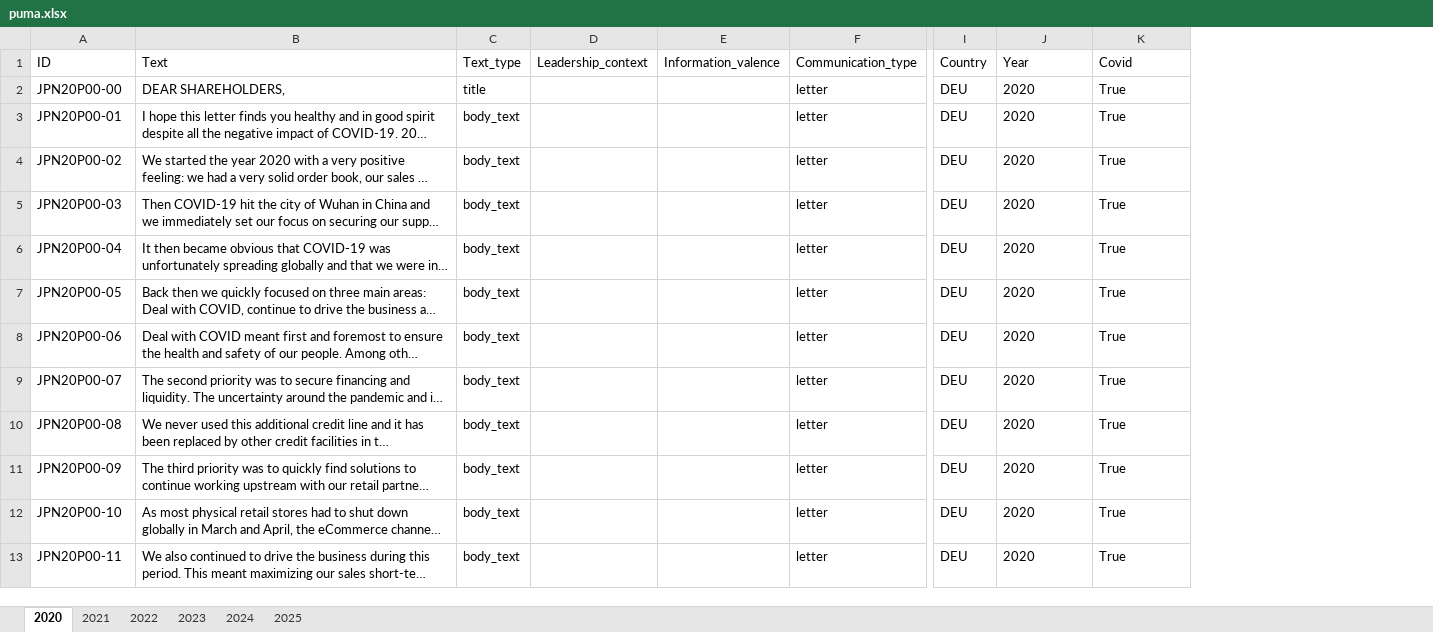
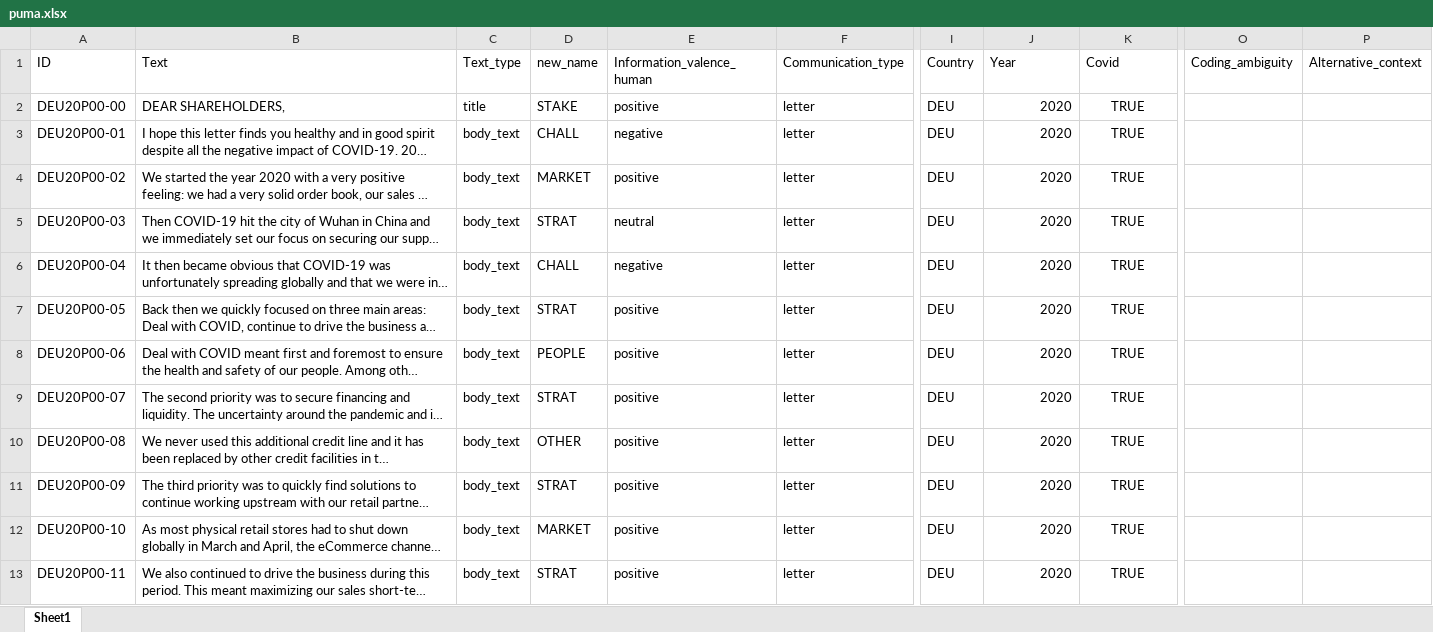
Before and after one commit to sawiDR/CEOCommunication, an Excel workbook: data/input/puma.xlsx, sheet Sheet1, drawn as a sheet; only a part is shown, gaps mark what is left out; long unchanged cells end in …; values as stored, in another font and other column widths than the file's, no borders; table styles not drawn; removed rows and columns are numbered as before the commit, all else as after; the diff covers the shown part only; the diff names each change by its address in the sheet, - before the commit and + after, or states it on an @@ line.

```diff
--- a/data/input/puma.xlsx (sheet Sheet1)
+++ b/data/input/puma.xlsx (sheet Sheet1)
-sheet tab: 2020
+sheet tab: Sheet1
-sheet tab: 2021
-sheet tab: 2022
-sheet tab: 2023
-sheet tab: 2024
-sheet tab: 2025
-column D (Leadership_context), empty
-column E (Information_valence), empty
+column D (new_name), rows 2-13: STAKE | CHALL | MARKET | STRAT | CHALL | STRAT | PEOPLE | STRAT | OTHER | STRAT | MARKET | STRAT
+column E (Information_valence_human), rows 2-13: positive | negative | positive | neutral | negative | positive | positive | positive | positive | positive | positive | positive
+column O (Coding_ambiguity), empty
+column P (Alternative_context), empty
-A2 (ID): JPN20P00-00
+A2 (ID): DEU20P00-00
-J2:J13 alignment: left
+J2:J13 alignment: right
-K2:K13 (Covid): True
+K2:K13 (Covid): TRUE
-K2:K13 alignment: left
+K2:K13 alignment: center
-A3 (ID): JPN20P00-01
+A3 (ID): DEU20P00-01
-A4 (ID): JPN20P00-02
+A4 (ID): DEU20P00-02
-A5 (ID): JPN20P00-03
+A5 (ID): DEU20P00-03
-A6 (ID): JPN20P00-04
+A6 (ID): DEU20P00-04
-A7 (ID): JPN20P00-05
+A7 (ID): DEU20P00-05
-A8 (ID): JPN20P00-06
+A8 (ID): DEU20P00-06
-A9 (ID): JPN20P00-07
+A9 (ID): DEU20P00-07
-A10 (ID): JPN20P00-08
+A10 (ID): DEU20P00-08
-A11 (ID): JPN20P00-09
+A11 (ID): DEU20P00-09
-A12 (ID): JPN20P00-10
+A12 (ID): DEU20P00-10
-A13 (ID): JPN20P00-11
+A13 (ID): DEU20P00-11
```
Also changed, not shown: 86 added rows, 14 edited cells and cell formats elsewhere in this sheet, data/input/adidas.xlsx, data/input/asics.xlsx, 18 other files.
